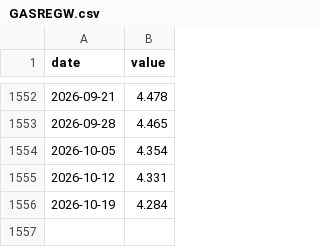
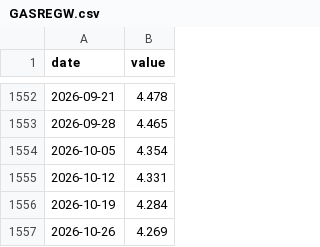
Before and after one commit to gauravsultania2/cpi-data, a CSV file: data/fred/GASREGW.csv, drawn as a sheet; only a part is shown, gaps mark what is left out.

```diff
--- a/data/fred/GASREGW.csv
+++ b/data/fred/GASREGW.csv
@@ -1556 +1556,2 @@ date,value
 2026-10-19,4.284
+2026-10-26,4.269
```
Also changed, not shown: data/eia/weekly_gasoline.csv, 3 other files.
